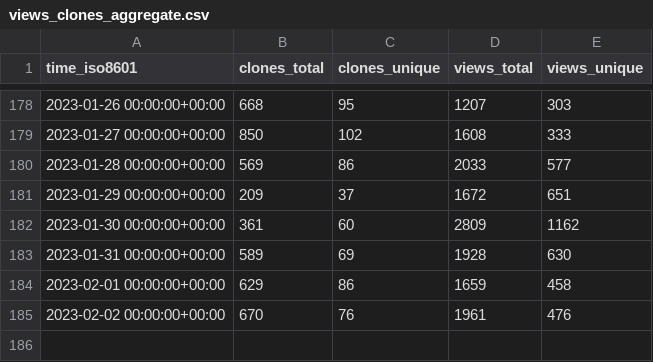
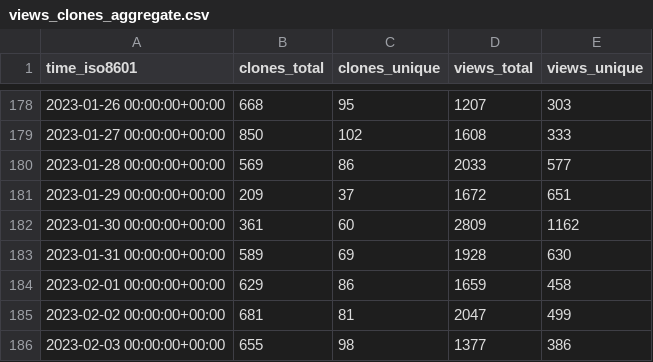
Before and after one commit to twitsforbrains/immich, a CSV file: immich-app/immich/ghrs-data/views_clones_aggregate.csv, drawn as a sheet; only a part is shown, gaps mark what is left out.

```diff
--- a/immich-app/immich/ghrs-data/views_clones_aggregate.csv
+++ b/immich-app/immich/ghrs-data/views_clones_aggregate.csv
@@ -184,2 +184,3 @@ time_iso8601,clones_total,clones_unique,views_total,views_unique
 2023-02-01 00:00:00+00:00,629,86,1659,458
-2023-02-02 00:00:00+00:00,670,76,1961,476
+2023-02-02 00:00:00+00:00,681,81,2047,499
+2023-02-03 00:00:00+00:00,655,98,1377,386
```
Also changed, not shown: 1 other file.
